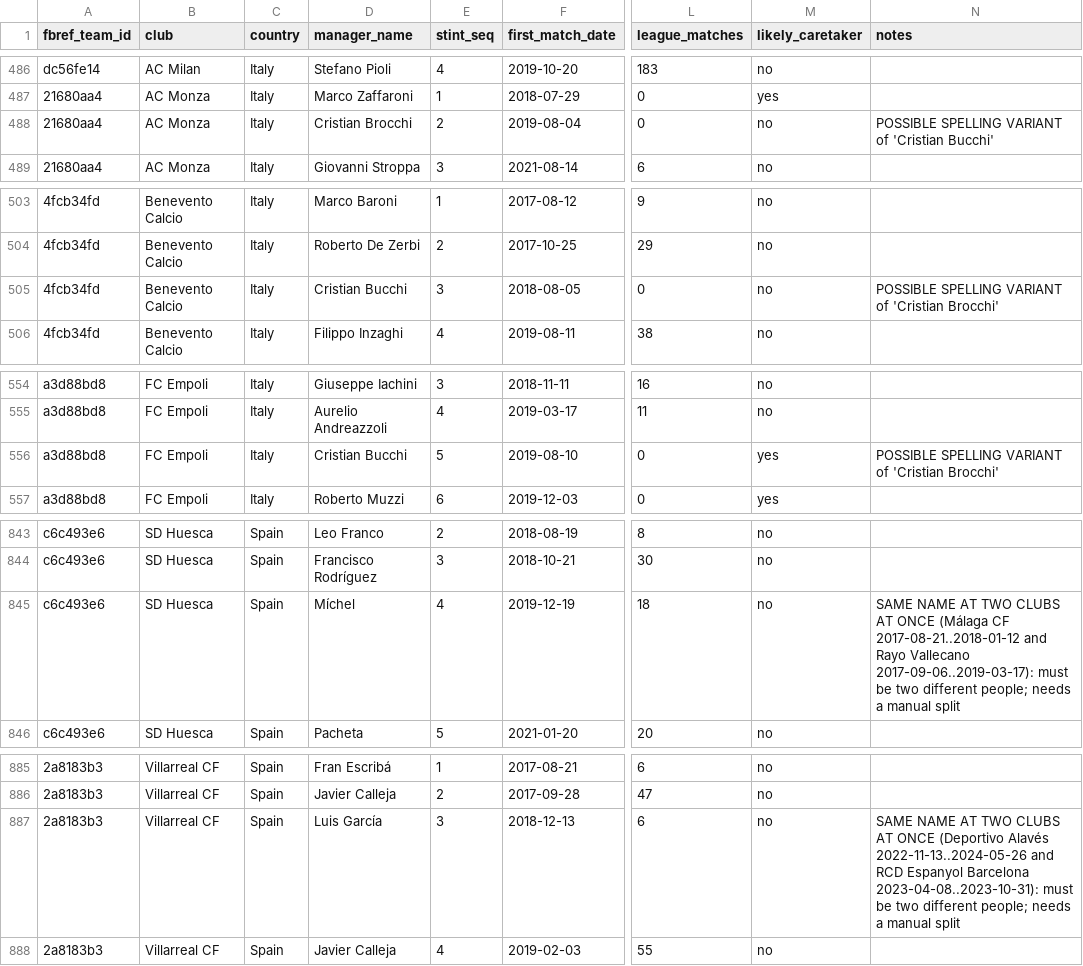
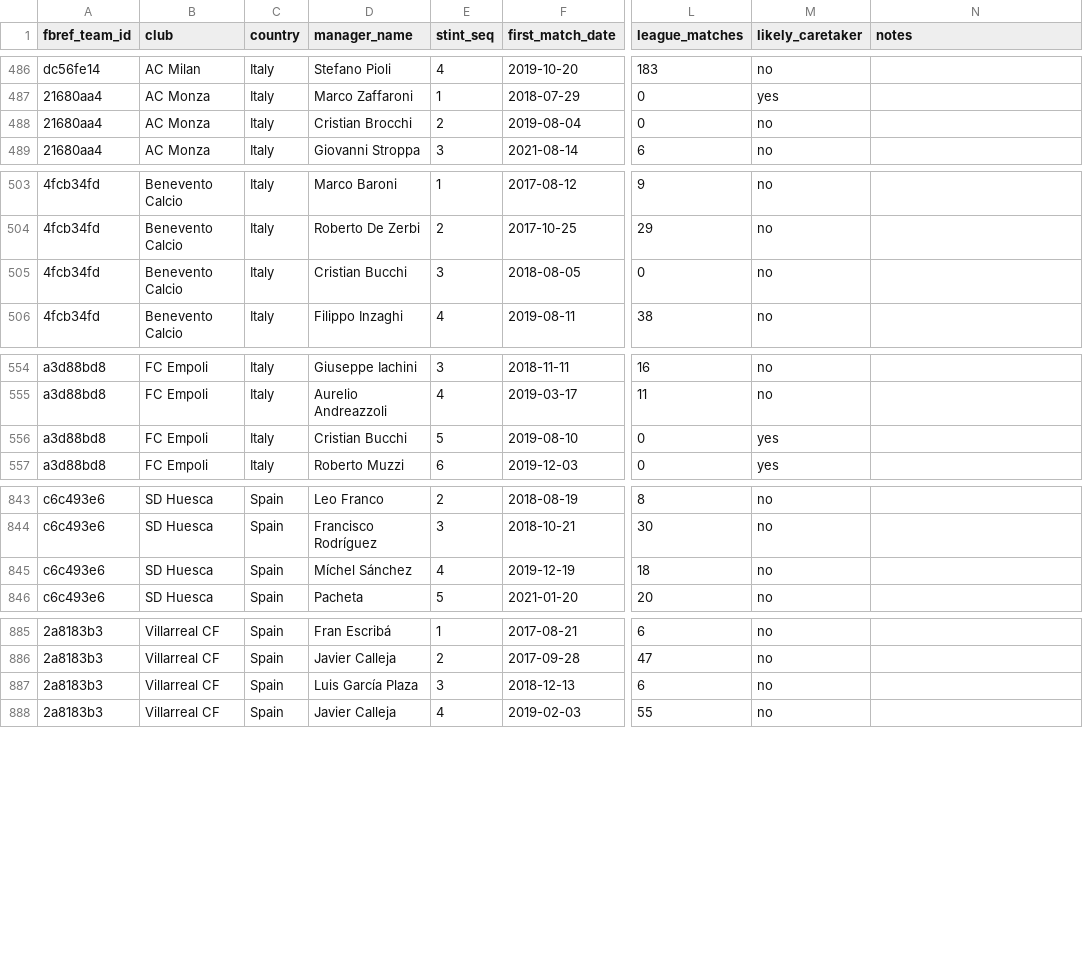
Before and after one commit to tbrunsting/Transfer-Market-Efficiency, a CSV file: reference/manager_tenures.csv, drawn as a sheet; only a part is shown, gaps mark what is left out; the diff covers the shown part only; the diff names each change by its address in the sheet, - before the commit and + after, or states it on an @@ line.

```diff
--- a/reference/manager_tenures.csv
+++ b/reference/manager_tenures.csv
-N488 (notes): POSSIBLE SPELLING VARIANT of 'Cristian Bucchi'
+N488 (notes): (empty)
-N505 (notes): POSSIBLE SPELLING VARIANT of 'Cristian Brocchi'
+N505 (notes): (empty)
-N556 (notes): POSSIBLE SPELLING VARIANT of 'Cristian Brocchi'
+N556 (notes): (empty)
-D845 (manager_name): Míchel
+D845 (manager_name): Míchel Sánchez
-N845 (notes): SAME NAME AT TWO CLUBS AT ONCE (Málaga CF 2017-08-21..2018-01-12 and Rayo Vallecano 2017-09-06..2019-03-17): must be two different people; needs a manual split
+N845 (notes): (empty)
-D887 (manager_name): Luis García
+D887 (manager_name): Luis García Plaza
-N887 (notes): SAME NAME AT TWO CLUBS AT ONCE (Deportivo Alavés 2022-11-13..2024-05-26 and RCD Espanyol Barcelona 2023-04-08..2023-10-31): must be two different people; needs a manual split
+N887 (notes): (empty)
```
Also changed, not shown: 15 edited cells elsewhere in this file, reference/club_season_points.csv, 4 other files.
